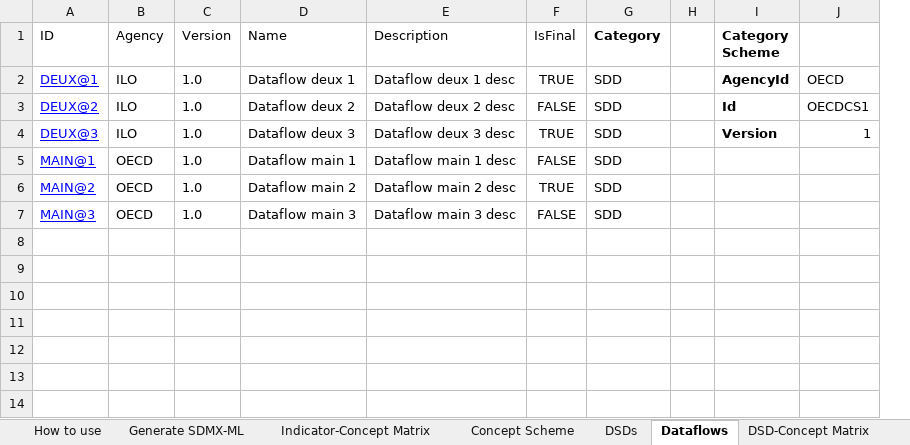
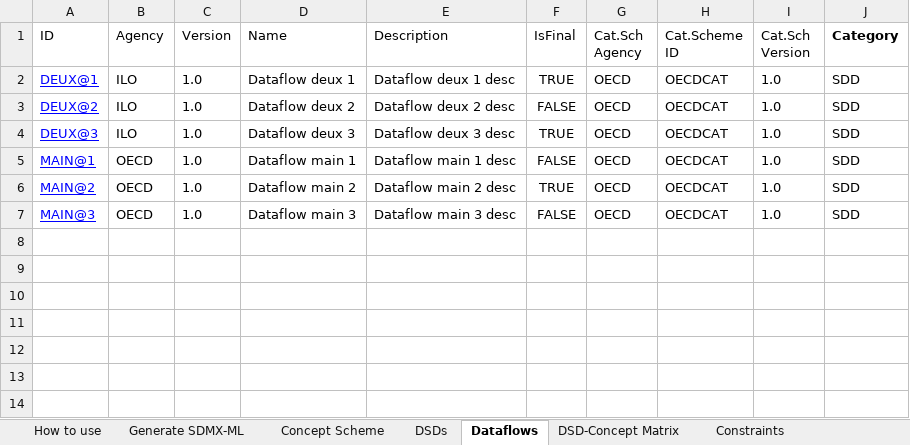
Before and after one commit to OECDSTD/sdmx-matrix-generator, an Excel workbook: Generic DSD Matrix SDMXML generator.xlsm, sheet Dataflows, drawn as a sheet; only a part is shown; values as stored, in another font and other column widths than the file's, no borders; table styles not drawn; removed rows and columns are numbered as before the commit, all else as after; the diff names each change by its address in the sheet, - before the commit and + after, or states it on an @@ line.

Commit message:
Structure node order bug fixes. Full category scheme added to DF. Added freeze panes and colouring to header CL row

```diff
--- a/Generic DSD Matrix SDMXML generator.xlsm (sheet Dataflows)
+++ b/Generic DSD Matrix SDMXML generator.xlsm (sheet Dataflows)
@@ sheet tab hidden: Indicator-Concept Matrix @@
+column G (Cat.Sch Agency), rows 2-7: all OECD
+column H (Cat.Scheme ID), rows 2-7: all OECDCAT
+column I (Cat.Sch Version), rows 2-7: all 1.0
-column H, empty
-column I (Category Scheme), rows 2-4: AgencyId | Id | Version
-column J, rows 2-4: OECD | OECDCS1 | 1
```
Also changed, not shown: sheet CL_TIME_FORMAT, sheet CL_FREQ, sheet Generate SDMX-ML, sheet CL_DECIMALS, sheet CL_CONF_STATUS, sheet CL_UNIT_MULT, 8 more sheets, other sheet tabs.
